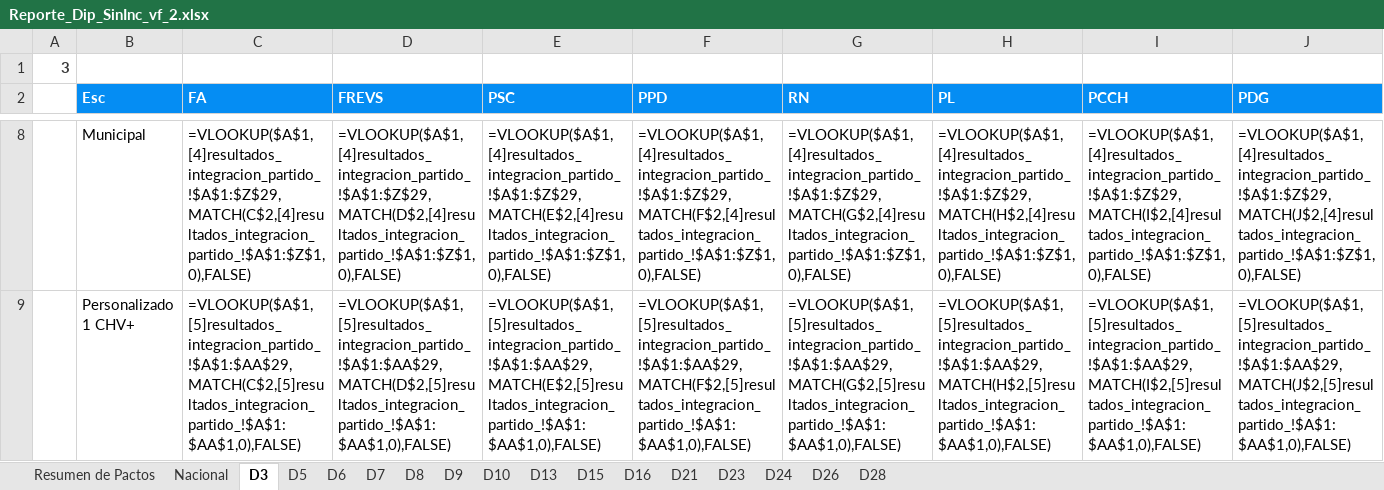
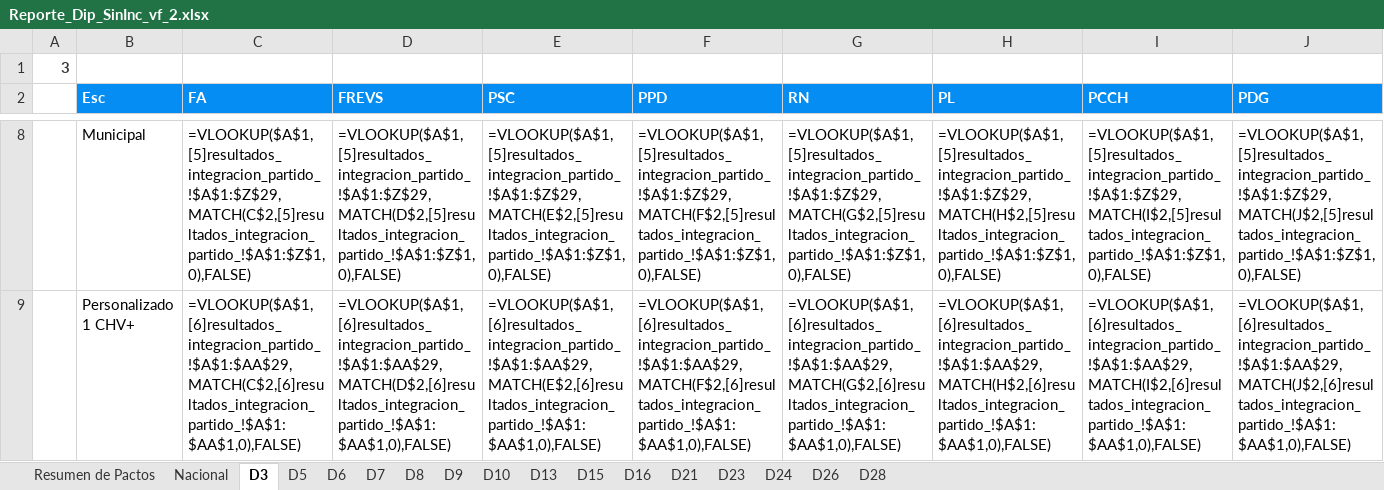
Before and after one commit to Pinzun/Proyeccion-electoral-congreso, an Excel workbook: Resultados_correcciones/Entregable/Reporte_Dip_SinInc_vf_2.xlsx, sheet D3, drawn as a sheet; only a part is shown, gaps mark what is left out; values as stored, in another font and other column widths than the file's, no borders; formulas are shown in place of their values; charts and pictures not drawn; the diff covers the shown part only; the diff names each change by its address in the sheet, - before the commit and + after, or states it on an @@ line.

```diff
--- a/Resultados_correcciones/Entregable/Reporte_Dip_SinInc_vf_2.xlsx (sheet D3)
+++ b/Resultados_correcciones/Entregable/Reporte_Dip_SinInc_vf_2.xlsx (sheet D3)
-C8 (FA): =VLOOKUP($A$1,[4]resultados_integracion_partido_!$A$1:$Z$29,MATCH(C$2,[4]resultados_integracion_partido_!$A$1:$Z$1,0),FALSE)
+C8 (FA): =VLOOKUP($A$1,[5]resultados_integracion_partido_!$A$1:$Z$29,MATCH(C$2,[5]resultados_integracion_partido_!$A$1:$Z$1,0),FALSE)
-D8 (FREVS): =VLOOKUP($A$1,[4]resultados_integracion_partido_!$A$1:$Z$29,MATCH(D$2,[4]resultados_integracion_partido_!$A$1:$Z$1,0),FALSE)
+D8 (FREVS): =VLOOKUP($A$1,[5]resultados_integracion_partido_!$A$1:$Z$29,MATCH(D$2,[5]resultados_integracion_partido_!$A$1:$Z$1,0),FALSE)
-E8 (PSC): =VLOOKUP($A$1,[4]resultados_integracion_partido_!$A$1:$Z$29,MATCH(E$2,[4]resultados_integracion_partido_!$A$1:$Z$1,0),FALSE)
+E8 (PSC): =VLOOKUP($A$1,[5]resultados_integracion_partido_!$A$1:$Z$29,MATCH(E$2,[5]resultados_integracion_partido_!$A$1:$Z$1,0),FALSE)
-F8 (PPD): =VLOOKUP($A$1,[4]resultados_integracion_partido_!$A$1:$Z$29,MATCH(F$2,[4]resultados_integracion_partido_!$A$1:$Z$1,0),FALSE)
+F8 (PPD): =VLOOKUP($A$1,[5]resultados_integracion_partido_!$A$1:$Z$29,MATCH(F$2,[5]resultados_integracion_partido_!$A$1:$Z$1,0),FALSE)
-G8 (RN): =VLOOKUP($A$1,[4]resultados_integracion_partido_!$A$1:$Z$29,MATCH(G$2,[4]resultados_integracion_partido_!$A$1:$Z$1,0),FALSE)
+G8 (RN): =VLOOKUP($A$1,[5]resultados_integracion_partido_!$A$1:$Z$29,MATCH(G$2,[5]resultados_integracion_partido_!$A$1:$Z$1,0),FALSE)
-H8 (PL): =VLOOKUP($A$1,[4]resultados_integracion_partido_!$A$1:$Z$29,MATCH(H$2,[4]resultados_integracion_partido_!$A$1:$Z$1,0),FALSE)
+H8 (PL): =VLOOKUP($A$1,[5]resultados_integracion_partido_!$A$1:$Z$29,MATCH(H$2,[5]resultados_integracion_partido_!$A$1:$Z$1,0),FALSE)
-I8 (PCCH): =VLOOKUP($A$1,[4]resultados_integracion_partido_!$A$1:$Z$29,MATCH(I$2,[4]resultados_integracion_partido_!$A$1:$Z$1,0),FALSE)
+I8 (PCCH): =VLOOKUP($A$1,[5]resultados_integracion_partido_!$A$1:$Z$29,MATCH(I$2,[5]resultados_integracion_partido_!$A$1:$Z$1,0),FALSE)
-J8 (PDG): =VLOOKUP($A$1,[4]resultados_integracion_partido_!$A$1:$Z$29,MATCH(J$2,[4]resultados_integracion_partido_!$A$1:$Z$1,0),FALSE)
+J8 (PDG): =VLOOKUP($A$1,[5]resultados_integracion_partido_!$A$1:$Z$29,MATCH(J$2,[5]resultados_integracion_partido_!$A$1:$Z$1,0),FALSE)
-C9 (FA): =VLOOKUP($A$1,[5]resultados_integracion_partido_!$A$1:$AA$29,MATCH(C$2,[5]resultados_integracion_partido_!$A$1:$AA$1,0),FALSE)
+C9 (FA): =VLOOKUP($A$1,[6]resultados_integracion_partido_!$A$1:$AA$29,MATCH(C$2,[6]resultados_integracion_partido_!$A$1:$AA$1,0),FALSE)
-D9 (FREVS): =VLOOKUP($A$1,[5]resultados_integracion_partido_!$A$1:$AA$29,MATCH(D$2,[5]resultados_integracion_partido_!$A$1:$AA$1,0),FALSE)
+D9 (FREVS): =VLOOKUP($A$1,[6]resultados_integracion_partido_!$A$1:$AA$29,MATCH(D$2,[6]resultados_integracion_partido_!$A$1:$AA$1,0),FALSE)
-E9 (PSC): =VLOOKUP($A$1,[5]resultados_integracion_partido_!$A$1:$AA$29,MATCH(E$2,[5]resultados_integracion_partido_!$A$1:$AA$1,0),FALSE)
+E9 (PSC): =VLOOKUP($A$1,[6]resultados_integracion_partido_!$A$1:$AA$29,MATCH(E$2,[6]resultados_integracion_partido_!$A$1:$AA$1,0),FALSE)
-F9 (PPD): =VLOOKUP($A$1,[5]resultados_integracion_partido_!$A$1:$AA$29,MATCH(F$2,[5]resultados_integracion_partido_!$A$1:$AA$1,0),FALSE)
+F9 (PPD): =VLOOKUP($A$1,[6]resultados_integracion_partido_!$A$1:$AA$29,MATCH(F$2,[6]resultados_integracion_partido_!$A$1:$AA$1,0),FALSE)
-G9 (RN): =VLOOKUP($A$1,[5]resultados_integracion_partido_!$A$1:$AA$29,MATCH(G$2,[5]resultados_integracion_partido_!$A$1:$AA$1,0),FALSE)
+G9 (RN): =VLOOKUP($A$1,[6]resultados_integracion_partido_!$A$1:$AA$29,MATCH(G$2,[6]resultados_integracion_partido_!$A$1:$AA$1,0),FALSE)
-H9 (PL): =VLOOKUP($A$1,[5]resultados_integracion_partido_!$A$1:$AA$29,MATCH(H$2,[5]resultados_integracion_partido_!$A$1:$AA$1,0),FALSE)
+H9 (PL): =VLOOKUP($A$1,[6]resultados_integracion_partido_!$A$1:$AA$29,MATCH(H$2,[6]resultados_integracion_partido_!$A$1:$AA$1,0),FALSE)
-I9 (PCCH): =VLOOKUP($A$1,[5]resultados_integracion_partido_!$A$1:$AA$29,MATCH(I$2,[5]resultados_integracion_partido_!$A$1:$AA$1,0),FALSE)
+I9 (PCCH): =VLOOKUP($A$1,[6]resultados_integracion_partido_!$A$1:$AA$29,MATCH(I$2,[6]resultados_integracion_partido_!$A$1:$AA$1,0),FALSE)
-J9 (PDG): =VLOOKUP($A$1,[5]resultados_integracion_partido_!$A$1:$AA$29,MATCH(J$2,[5]resultados_integracion_partido_!$A$1:$AA$1,0),FALSE)
+J9 (PDG): =VLOOKUP($A$1,[6]resultados_integracion_partido_!$A$1:$AA$29,MATCH(J$2,[6]resultados_integracion_partido_!$A$1:$AA$1,0),FALSE)
```
Also changed, not shown: 116 edited cells elsewhere in this sheet, sheet Nacional, sheet D6, sheet D5, sheet D23, sheet D9, sheet D21, 9 more sheets, 2 other files.
